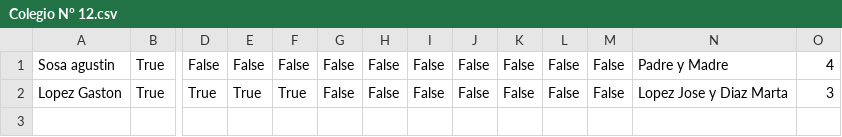
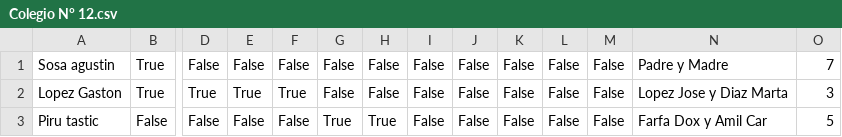
Before and after one commit to RamonB01/Minigolf_, a CSV file: Escuelas/Colegio N° 12/Colegio N° 12.csv, drawn as a sheet; only a part is shown, gaps mark what is left out; rows hold the shown columns only; the diff names each change by its address in the sheet, - before the commit and + after, or states it on an @@ line.

```diff
--- a/Escuelas/Colegio N° 12/Colegio N° 12.csv
+++ b/Escuelas/Colegio N° 12/Colegio N° 12.csv
-O1: 4
+O1: 7
+row 3: Piru tastic | False | False | False | False | True | True | False | False | False | False | False | Farfa Dox y Amil Car | 5
```
Also changed, not shown: 1 other file.
